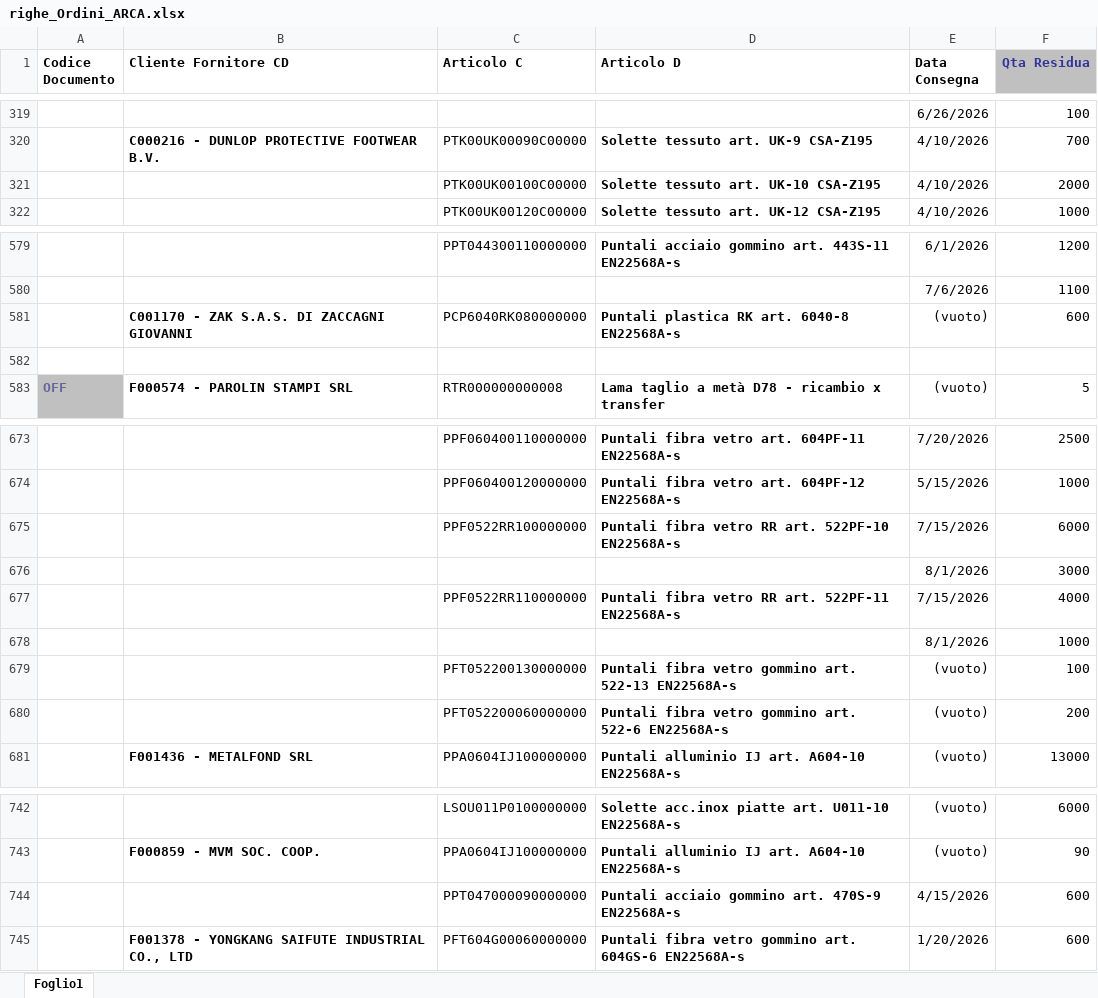
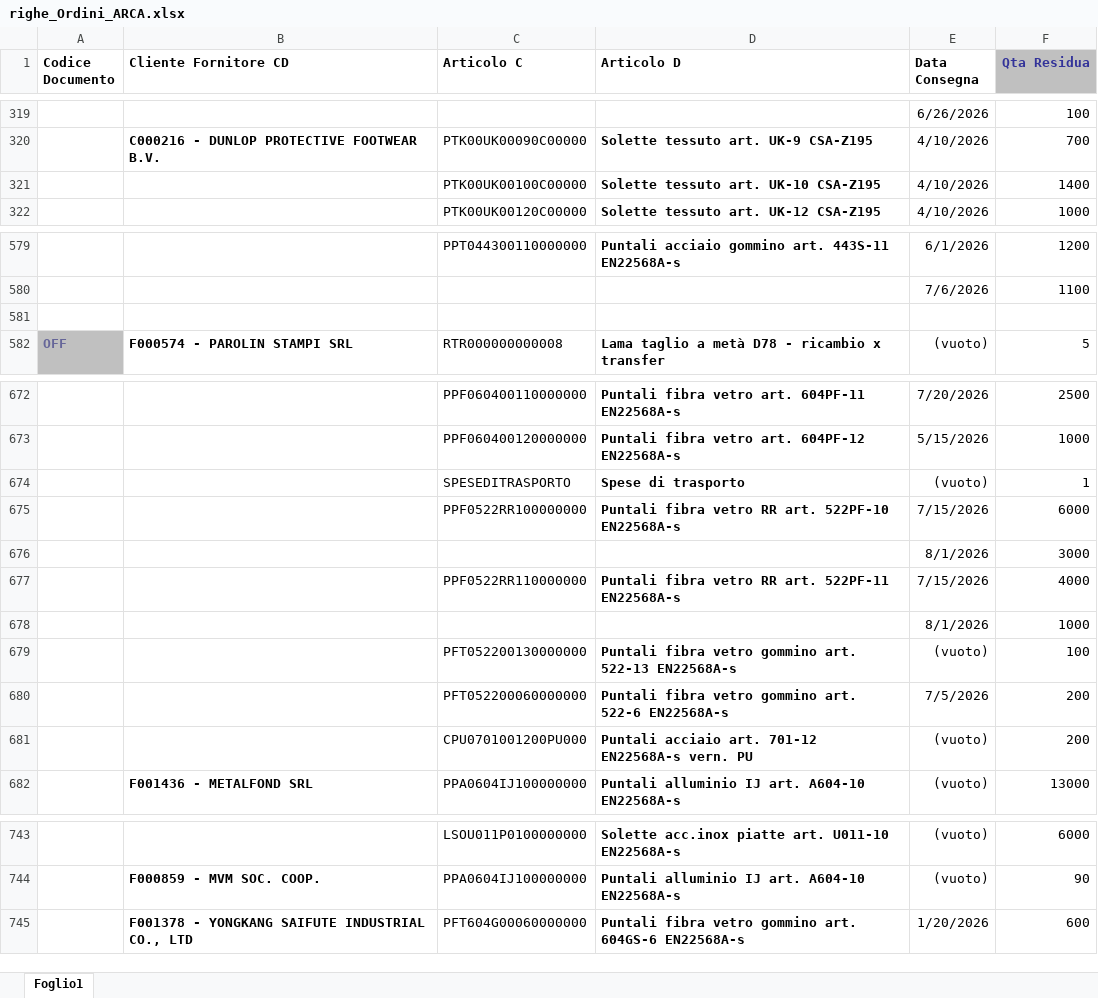
Before and after one commit to denis-safit/SAFiT, an Excel workbook: righe_Ordini_ARCA.xlsx, sheet Foglio1, drawn as a sheet; only a part is shown, gaps mark what is left out; values as stored, in another font and other column widths than the file's, no borders; removed rows and columns are numbered as before the commit, all else as after; the diff covers the shown part only; the diff names each change by its address in the sheet, - before the commit and + after, or states it on an @@ line.

```diff
--- a/righe_Ordini_ARCA.xlsx (sheet Foglio1)
+++ b/righe_Ordini_ARCA.xlsx (sheet Foglio1)
-F321 (Qta Residua): 2000
+F321 (Qta Residua): 1400
-row 581:  | C001170 - ZAK S.A.S. DI ZACCAGNI GIOVANNI | PCP6040RK080000000 | Puntali plastica RK art. 6040-8 EN22568A-s | (vuoto) | 600
+row 674:  |  | SPESEDITRASPORTO | Spese di trasporto | (vuoto) | 1
-E680 (Data Consegna): (vuoto)
+E680 (Data Consegna): 7/5/2026
+row 681:  |  | CPU0701001200PU000 | Puntali acciaio art. 701-12 EN22568A-s vern. PU | (vuoto) | 200
-row 744:  |  | PPT047000090000000 | Puntali acciaio gommino art. 470S-9 EN22568A-s | 4/15/2026 | 600
```
Also changed, not shown: 5 added rows, 9 removed rows and 4 edited cells elsewhere in this sheet, Avanzamento_access.xlsx, 4 other files.
